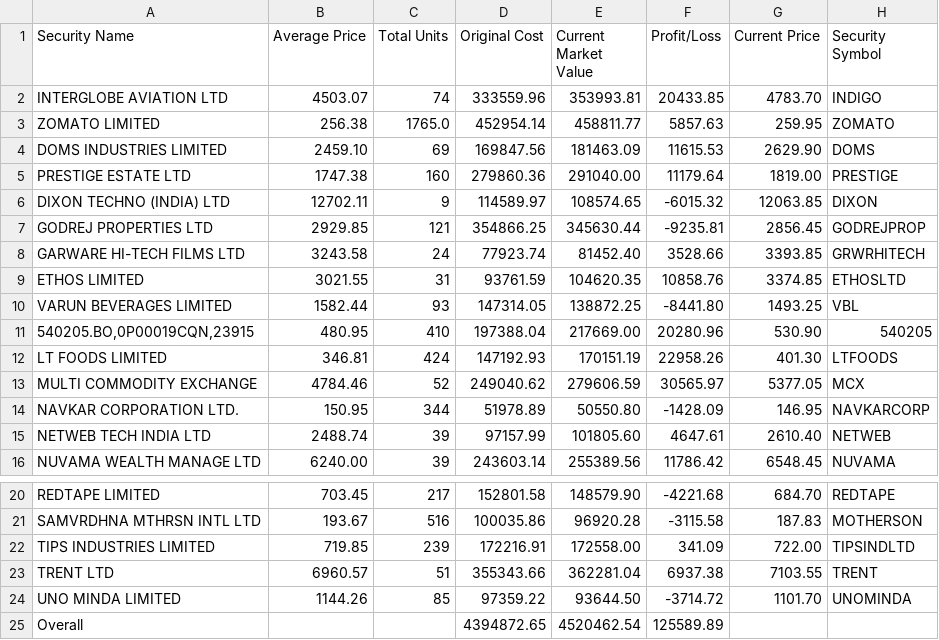
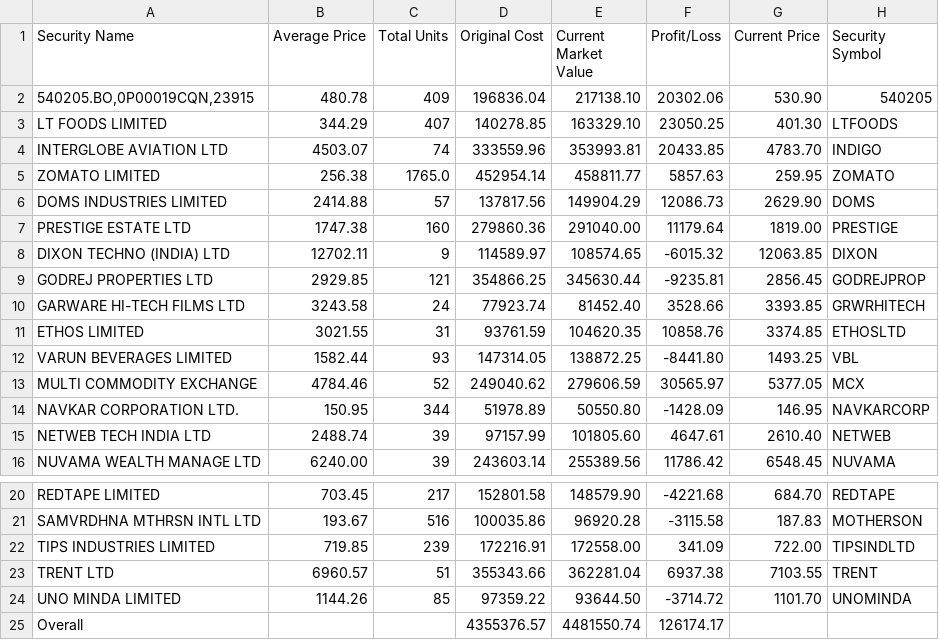
Before and after one commit to vilay/stock_updates, a CSV file: src/my_portfolio.csv, drawn as a sheet; only a part is shown, gaps mark what is left out.

```diff
--- a/src/my_portfolio.csv
+++ b/src/my_portfolio.csv
@@ -1,5 +1,7 @@
 Security Name,Average Price,Total Units,Original Cost,Current Market Value,Profit/Loss,Current Price,Security Symbol
+"540205.BO,0P00019CQN,23915",480.78,409,196836.04,217138.10,20302.06,530.90,540205
+LT FOODS LIMITED,344.29,407,140278.85,163329.10,23050.25,401.30,LTFOODS
 INTERGLOBE AVIATION LTD,4503.07,74,333559.96,353993.81,20433.85,4783.70,INDIGO
 ZOMATO LIMITED,256.38,1765.0,452954.14,458811.77,5857.63,259.95,ZOMATO
-DOMS INDUSTRIES LIMITED,2459.10,69,169847.56,181463.09,11615.53,2629.90,DOMS
+DOMS INDUSTRIES LIMITED,2414.88,57,137817.56,149904.29,12086.73,2629.90,DOMS
 PRESTIGE ESTATE LTD,1747.38,160,279860.36,291040.00,11179.64,1819.00,PRESTIGE
@@ -10,4 +12,2 @@ ETHOS LIMITED,3021.55,31,93761.59,104620.35,10858.76,3374.85,ETHOSLTD
 VARUN BEVERAGES LIMITED,1582.44,93,147314.05,138872.25,-8441.80,1493.25,VBL
-"540205.BO,0P00019CQN,23915",480.95,410,197388.04,217669.00,20280.96,530.90,540205
-LT FOODS LIMITED,346.81,424,147192.93,170151.19,22958.26,401.30,LTFOODS
 MULTI COMMODITY EXCHANGE,4784.46,52,249040.62,279606.59,30565.97,5377.05,MCX
@@ -24,2 +24,2 @@ TRENT LTD,6960.57,51,355343.66,362281.04,6937.38,7103.55,TRENT
 UNO MINDA LIMITED,1144.26,85,97359.22,93644.50,-3714.72,1101.70,UNOMINDA
-Overall,,,4394872.65,4520462.54,125589.89,,
+Overall,,,4355376.57,4481550.74,126174.17,,
```
Also changed, not shown: 4 other files.
